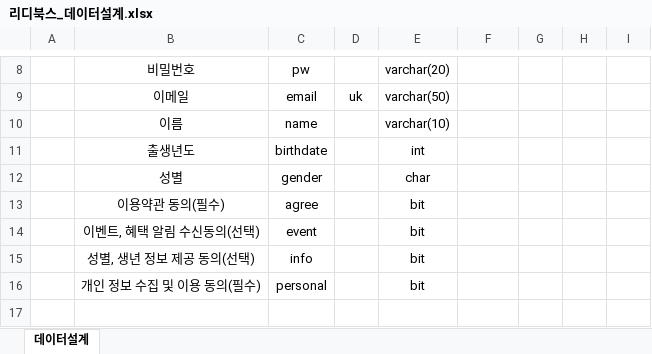
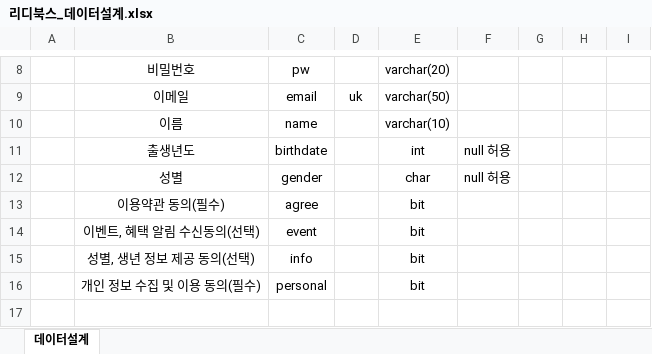
Before and after one commit to RIDIBOOKS1/RIDIBOOKS, an Excel workbook: backend/리디북스_데이터설계.xlsx, sheet 데이터설계, drawn as a sheet; only a part is shown, gaps mark what is left out; values as stored, in another font and other column widths than the file's, no borders; charts and pictures not drawn; the diff names each change by its address in the sheet, - before the commit and + after, or states it on an @@ line.

```diff
--- a/backend/리디북스_데이터설계.xlsx (sheet 데이터설계)
+++ b/backend/리디북스_데이터설계.xlsx (sheet 데이터설계)
-F11:F12: (empty)
+F11:F12: null 허용
```
Also changed, not shown: 19 other files.
